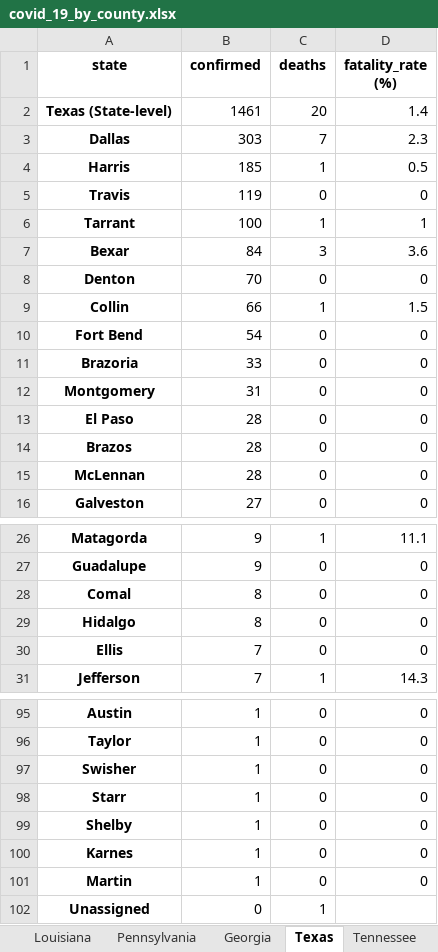
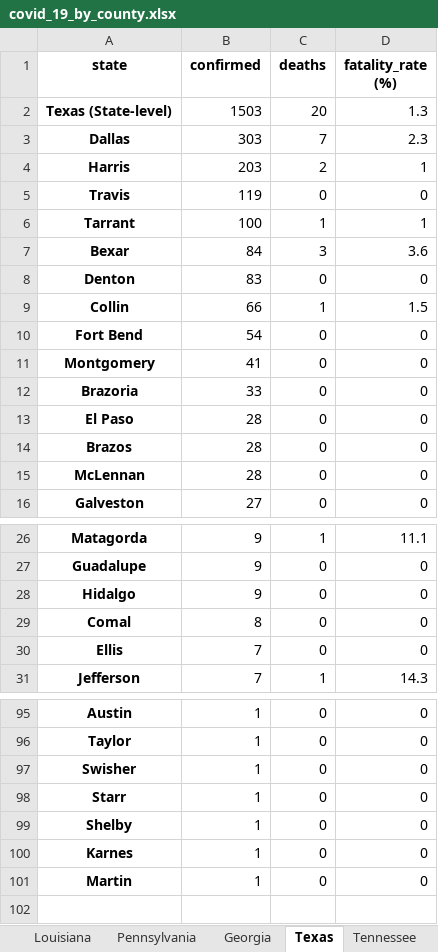
Before and after one commit to apgr0ss/covid19-scraper, an Excel workbook: covid_19_by_county.xlsx, sheet Texas, drawn as a sheet; only a part is shown, gaps mark what is left out; values as stored, in another font and other column widths than the file's, no borders; removed rows and columns are numbered as before the commit, all else as after; the diff names each change by its address in the sheet, - before the commit and + after, or states it on an @@ line.

```diff
--- a/covid_19_by_county.xlsx (sheet Texas)
+++ b/covid_19_by_county.xlsx (sheet Texas)
-B2 (confirmed): 1461
+B2 (confirmed): 1503
-D2 (fatality_rate (%)): 1.4
+D2 (fatality_rate (%)): 1.3
-B4 (confirmed): 185
+B4 (confirmed): 203
-C4 (deaths): 1
+C4 (deaths): 2
-D4 (fatality_rate (%)): 0.5
+D4 (fatality_rate (%)): 1
-B8 (confirmed): 70
+B8 (confirmed): 83
+row 11: Montgomery | 41 | 0 | 0
-row 12: Montgomery | 31 | 0 | 0
+row 28: Hidalgo | 9 | 0 | 0
-row 29: Hidalgo | 8 | 0 | 0
-row 102: Unassigned | 0 | 1
```
Also changed, not shown: sheet Kansas, sheet Washington, sheet Rhode Island, sheet Missouri, sheet Iowa, sheet Delaware, 6 more sheets, other sheet tabs.
